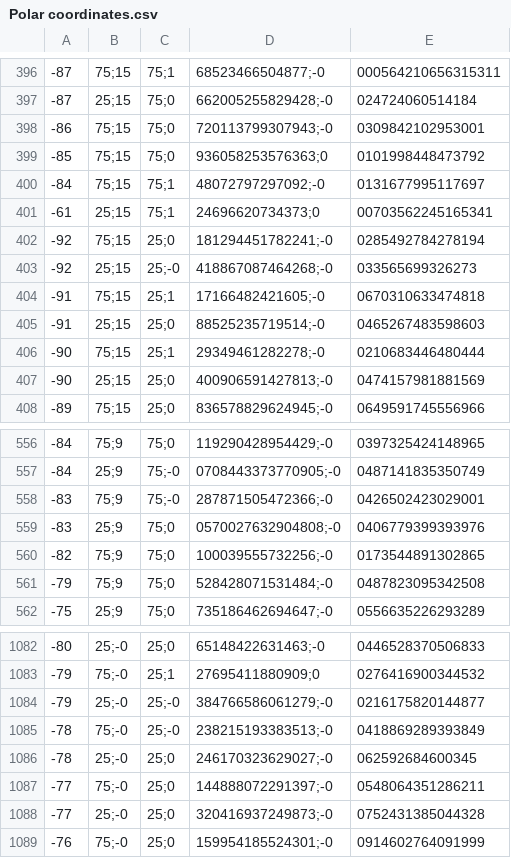
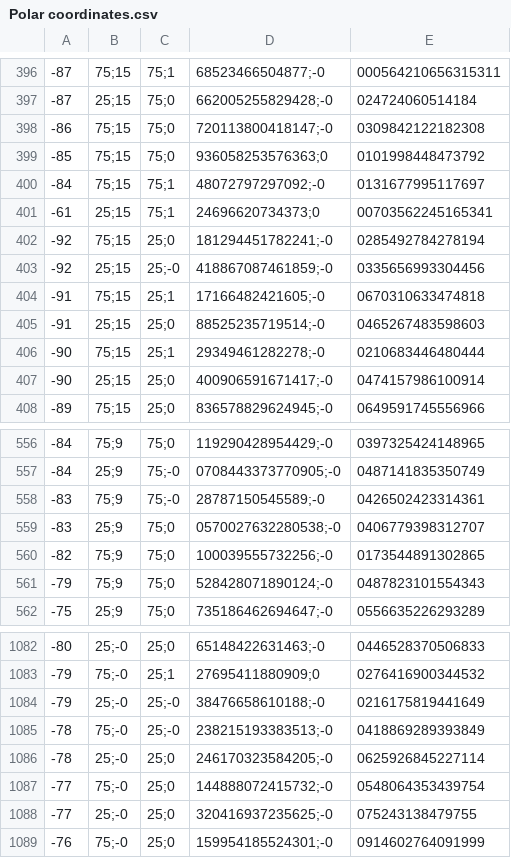
Before and after one commit to Anmehl/Epiphyte-Shortfalls, a CSV file: output/completeness/Main30exp/Polar coordinates.csv, drawn as a sheet; only a part is shown, gaps mark what is left out; the diff covers the shown part only.

```diff
--- a/output/completeness/Main30exp/Polar coordinates.csv
+++ b/output/completeness/Main30exp/Polar coordinates.csv
@@ -397,3 +397,3 @@
 -87,25;15,75;0,662005255829428;-0,024724060514184
--86,75;15,75;0,720113799307943;-0,0309842102953001
+-86,75;15,75;0,720113800418147;-0,0309842122182308
 -85,75;15,75;0,936058253576363;0,0101998448473792
@@ -402,3 +402,3 @@
 -92,75;15,25;0,181294451782241;-0,0285492784278194
--92,25;15,25;-0,418867087464268;-0,033565699326273
+-92,25;15,25;-0,418867087461859;-0,0335656993304456
 -91,75;15,25;1,17166482421605;-0,0670310633474818
@@ -406,3 +406,3 @@
 -90,75;15,25;1,29349461282278;-0,0210683446480444
--90,25;15,25;0,400906591427813;-0,0474157981881569
+-90,25;15,25;0,400906591671417;-0,0474157986100914
 -89,75;15,25;0,836578829624945;-0,0649591745556966
@@ -557,6 +557,6 @@
 -84,25;9,75;-0,0708443373770905;-0,0487141835350749
--83,75;9,75;-0,287871505472366;-0,0426502423029001
--83,25;9,75;0,0570027632904808;-0,0406779399393976
+-83,75;9,75;-0,28787150545589;-0,0426502423314361
+-83,25;9,75;0,0570027632280538;-0,0406779398312707
 -82,75;9,75;0,100039555732256;-0,0173544891302865
--79,75;9,75;0,528428071531484;-0,0487823095342508
+-79,75;9,75;0,528428071890124;-0,0487823101554343
 -75,25;9,75;0,735186462694647;-0,0556635226293289
@@ -1083,7 +1083,7 @@
 -79,75;-0,25;1,27695411880909;0,0276416900344532
--79,25;-0,25;-0,384766586061279;-0,0216175820144877
+-79,25;-0,25;-0,38476658610188;-0,0216175819441649
 -78,75;-0,25;-0,238215193383513;-0,0418869289393849
--78,25;-0,25;0,246170323629027;-0,062592684600345
--77,75;-0,25;0,144888072291397;-0,0548064351286211
--77,25;-0,25;0,320416937249873;-0,0752431385044328
+-78,25;-0,25;0,246170323584205;-0,0625926845227114
+-77,75;-0,25;0,144888072415732;-0,0548064353439754
+-77,25;-0,25;0,320416937235625;-0,075243138479755
 -76,75;-0,25;0,159954185524301;-0,0914602764091999
```
Also changed, not shown: 122 edited cells elsewhere in this file, 23 other files.
